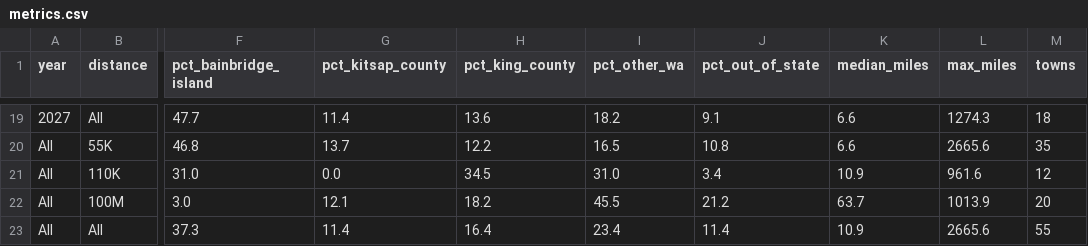
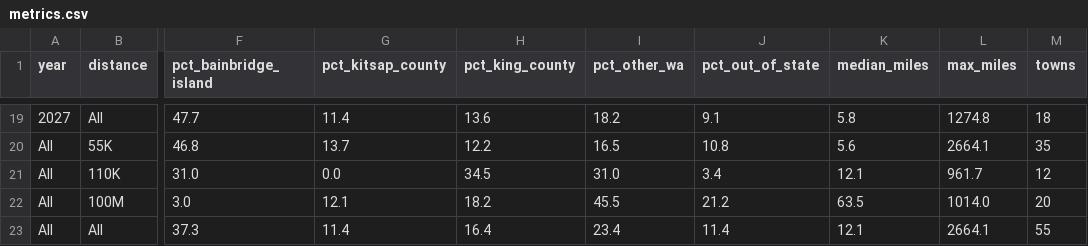
Before and after one commit to BURT-100/burt-origins, a CSV file: data/metrics.csv, drawn as a sheet; only a part is shown, gaps mark what is left out; the diff covers the shown part only; the diff names each change by its address in the sheet, - before the commit and + after, or states it on an @@ line.

```diff
--- a/data/metrics.csv
+++ b/data/metrics.csv
-K19 (median_miles): 6.6
+K19 (median_miles): 5.8
-L19 (max_miles): 1274.3
+L19 (max_miles): 1274.8
-K20 (median_miles): 6.6
+K20 (median_miles): 5.6
-L20 (max_miles): 2665.6
+L20 (max_miles): 2664.1
-K21 (median_miles): 10.9
+K21 (median_miles): 12.1
-L21 (max_miles): 961.6
+L21 (max_miles): 961.7
-K22 (median_miles): 63.7
+K22 (median_miles): 63.5
-L22 (max_miles): 1013.9
+L22 (max_miles): 1014.0
-K23 (median_miles): 10.9
+K23 (median_miles): 12.1
-L23 (max_miles): 2665.6
+L23 (max_miles): 2664.1
```
Also changed, not shown: 34 edited cells elsewhere in this file, data/public/runners.csv, 5 other files.
